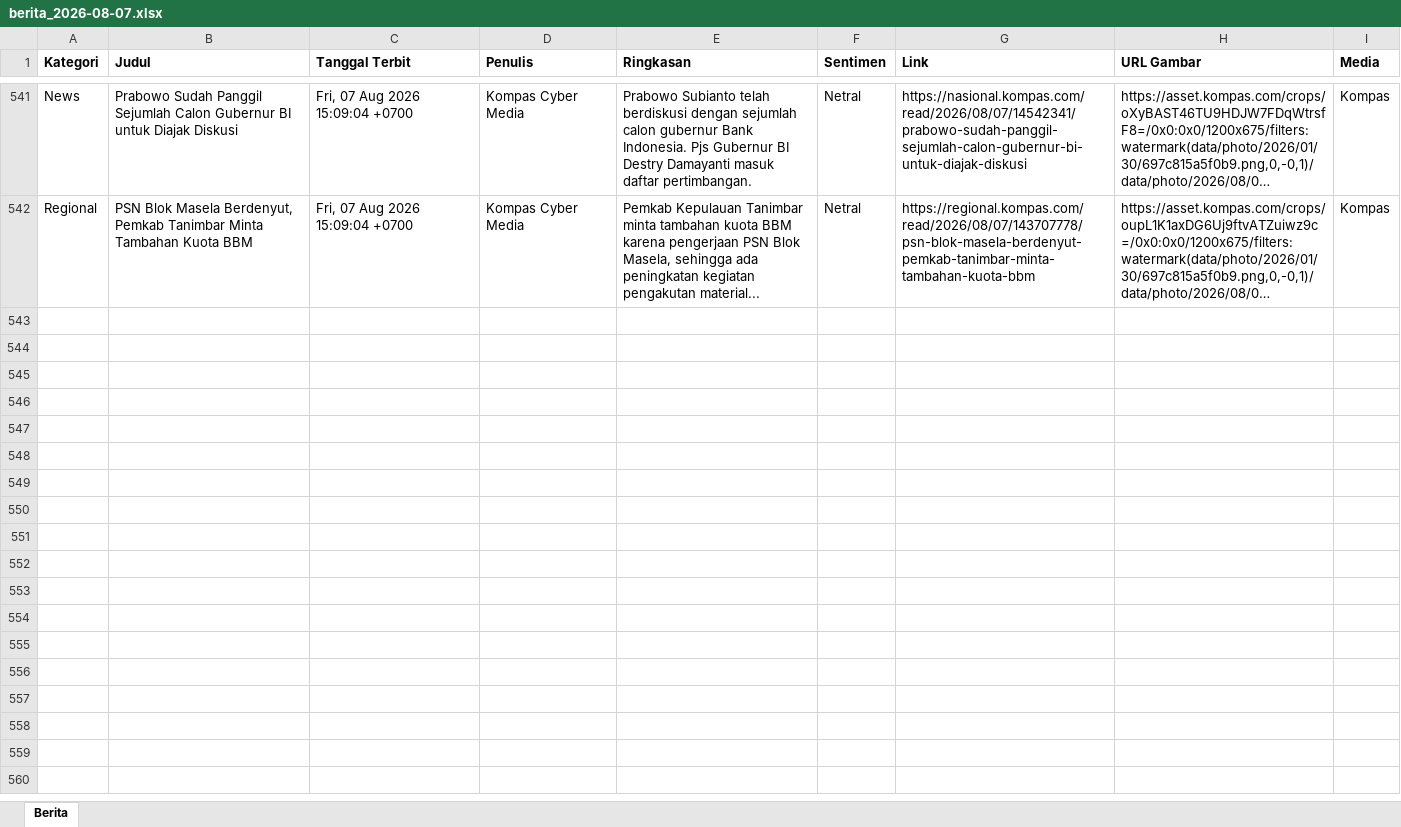
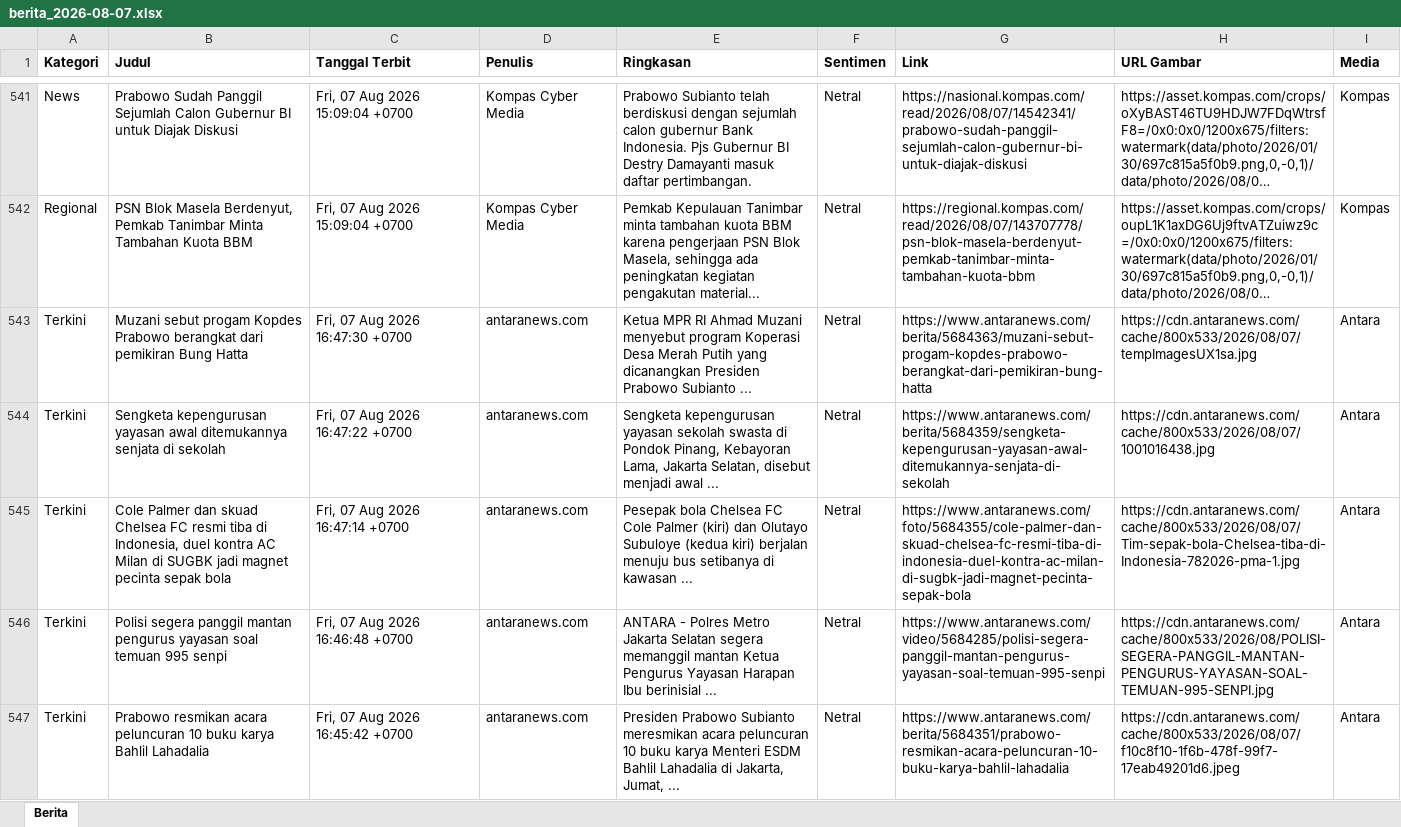
Before and after one commit to heriiskandar-pixel/scraper-berita-antara, an Excel workbook: data/berita_2026-08-07.xlsx, sheet Berita, drawn as a sheet; only a part is shown, gaps mark what is left out; long unchanged cells end in …; values as stored, in another font and other column widths than the file's, no borders; the diff covers the shown part only; the diff names each change by its address in the sheet, - before the commit and + after, or states it on an @@ line.

```diff
--- a/data/berita_2026-08-07.xlsx (sheet Berita)
+++ b/data/berita_2026-08-07.xlsx (sheet Berita)
+row 543: Terkini | Muzani sebut progam Kopdes Prabowo berangkat dari pemikiran Bung Hatta | Fri, 07 Aug 2026 16:47:30 +0700 | antaranews.com | Ketua MPR RI Ahmad Muzani menyebut program Koperasi Desa Merah Putih yang dicanangkan Presiden Prabowo Subianto ... | Netral | https://www.antaranews.com/berita/5684363/muzani-sebut-progam-kopdes-prabowo-berangkat-dari-pemikiran-bung-hatta | https://cdn.antaranews.com/cache/800x533/2026/08/07/tempImagesUX1sa.jpg | Antara
+row 544: Terkini | Sengketa kepengurusan yayasan awal ditemukannya senjata di sekolah | Fri, 07 Aug 2026 16:47:22 +0700 | antaranews.com | Sengketa kepengurusan yayasan sekolah swasta di Pondok Pinang, Kebayoran Lama, Jakarta Selatan, disebut menjadi awal ... | Netral | https://www.antaranews.com/berita/5684359/sengketa-kepengurusan-yayasan-awal-ditemukannya-senjata-di-sekolah | https://cdn.antaranews.com/cache/800x533/2026/08/07/1001016438.jpg | Antara
+row 545: Terkini | Cole Palmer dan skuad Chelsea FC resmi tiba di Indonesia, duel kontra AC Milan di SUGBK jadi magnet pecinta sepak bola | Fri, 07 Aug 2026 16:47:14 +0700 | antaranews.com | Pesepak bola Chelsea FC Cole Palmer (kiri) dan Olutayo Subuloye (kedua kiri) berjalan menuju bus setibanya di kawasan ... | Netral | https://www.antaranews.com/foto/5684355/cole-palmer-dan-skuad-chelsea-fc-resmi-tiba-di-indonesia-duel-kontra-ac-milan-di-sugbk-jadi-magnet-pecinta-sepak-bola | https://cdn.antaranews.com/cache/800x533/2026/08/07/Tim-sepak-bola-Chelsea-tiba-di-Indonesia-782026-pma-1.jpg | Antara
+row 546: Terkini | Polisi segera panggil mantan pengurus yayasan soal temuan 995 senpi | Fri, 07 Aug 2026 16:46:48 +0700 | antaranews.com | ANTARA - Polres Metro Jakarta Selatan segera memanggil mantan Ketua Pengurus Yayasan Harapan Ibu berinisial ... | Netral | https://www.antaranews.com/video/5684285/polisi-segera-panggil-mantan-pengurus-yayasan-soal-temuan-995-senpi | https://cdn.antaranews.com/cache/800x533/2026/08/POLISI-SEGERA-PANGGIL-MANTAN-PENGURUS-YAYASAN-SOAL-TEMUAN-995-SENPI.jpg | Antara
+row 547: Terkini | Prabowo resmikan acara peluncuran 10 buku karya Bahlil Lahadalia | Fri, 07 Aug 2026 16:45:42 +0700 | antaranews.com | Presiden Prabowo Subianto meresmikan acara peluncuran 10 buku karya Menteri ESDM Bahlil Lahadalia di Jakarta, Jumat, ... | Netral | https://www.antaranews.com/berita/5684351/prabowo-resmikan-acara-peluncuran-10-buku-karya-bahlil-lahadalia | https://cdn.antaranews.com/cache/800x533/2026/08/07/f10c8f10-1f6b-478f-99f7-17eab49201d6.jpeg | Antara
```
Also changed, not shown: 169 added rows elsewhere in this sheet, data/berita_2026-08-01.xlsx, data/berita_2026-08-02.xlsx, 5 other files.
